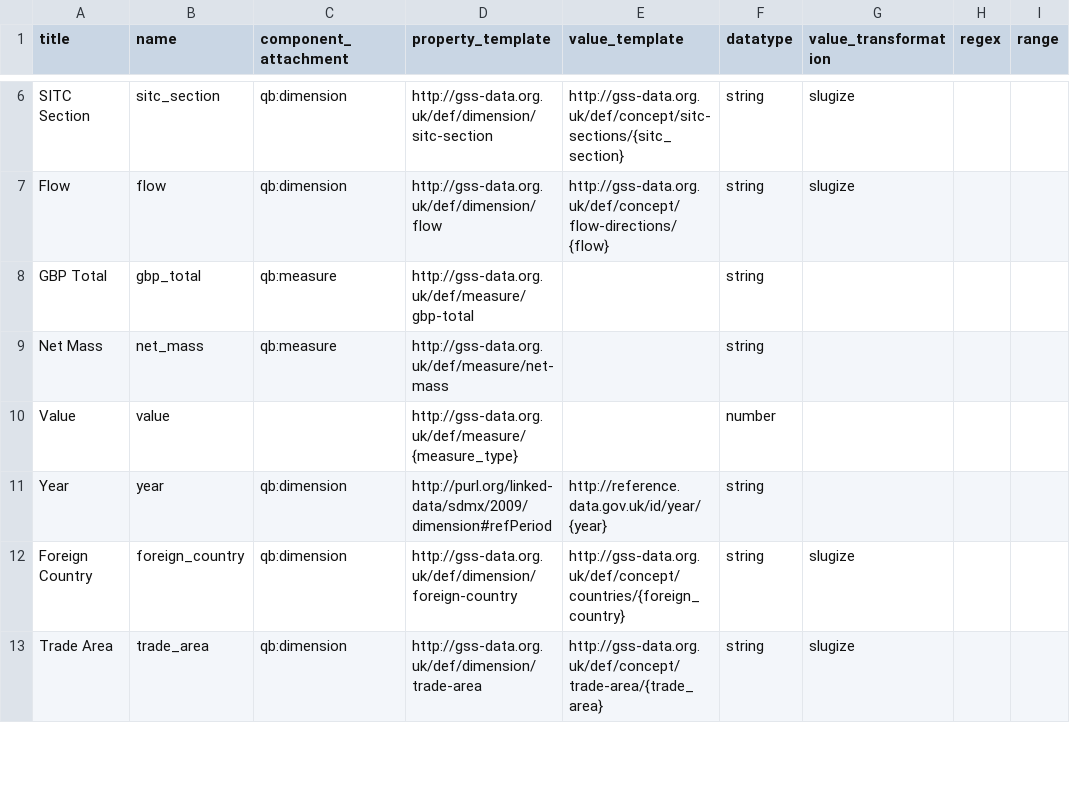
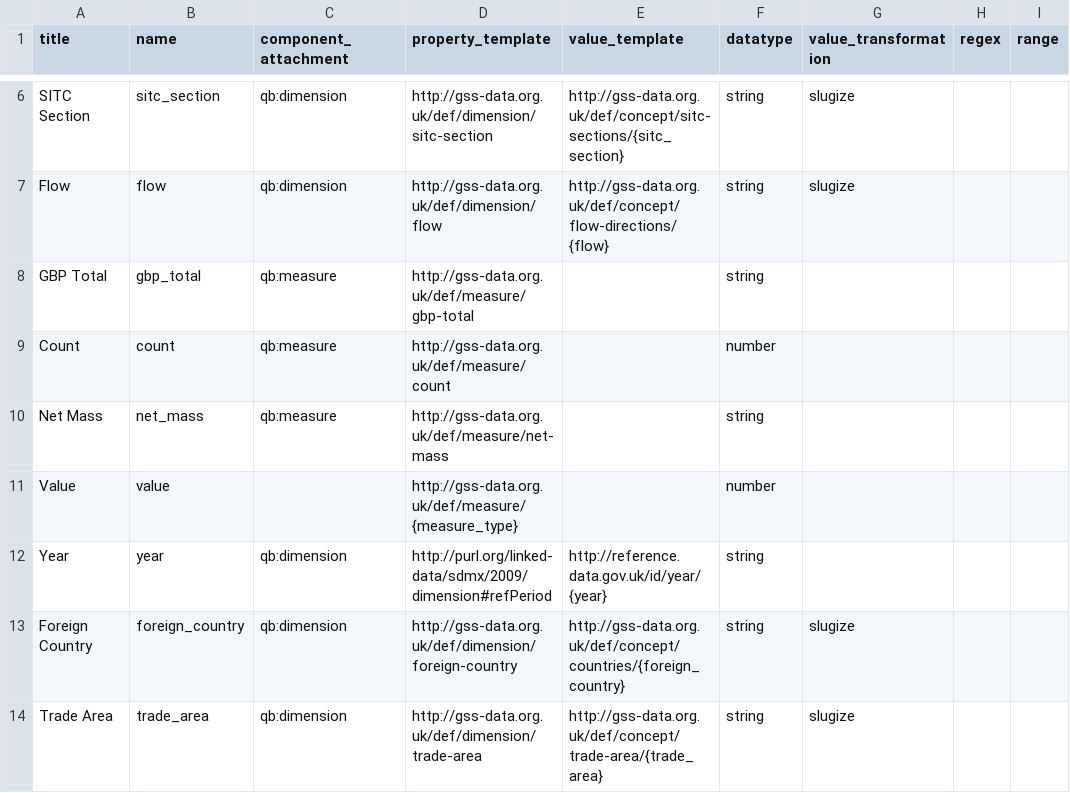
Before and after one commit to GSS-Cogs/family-trade, a CSV file: reference/columns.csv, drawn as a sheet; only a part is shown, gaps mark what is left out.

Commit message:
adding count to columns.csv

```diff
--- a/reference/columns.csv
+++ b/reference/columns.csv
@@ -8,2 +8,3 @@ Flow,flow,qb:dimension,http://gss-data.org.uk/def/dimension/flow,http://gss-data
 GBP Total,gbp_total,qb:measure,http://gss-data.org.uk/def/measure/gbp-total,,string,,,
+Count,count,qb:measure,http://gss-data.org.uk/def/measure/count,,number,,,
 Net Mass,net_mass,qb:measure,http://gss-data.org.uk/def/measure/net-mass,,string,,,
```
